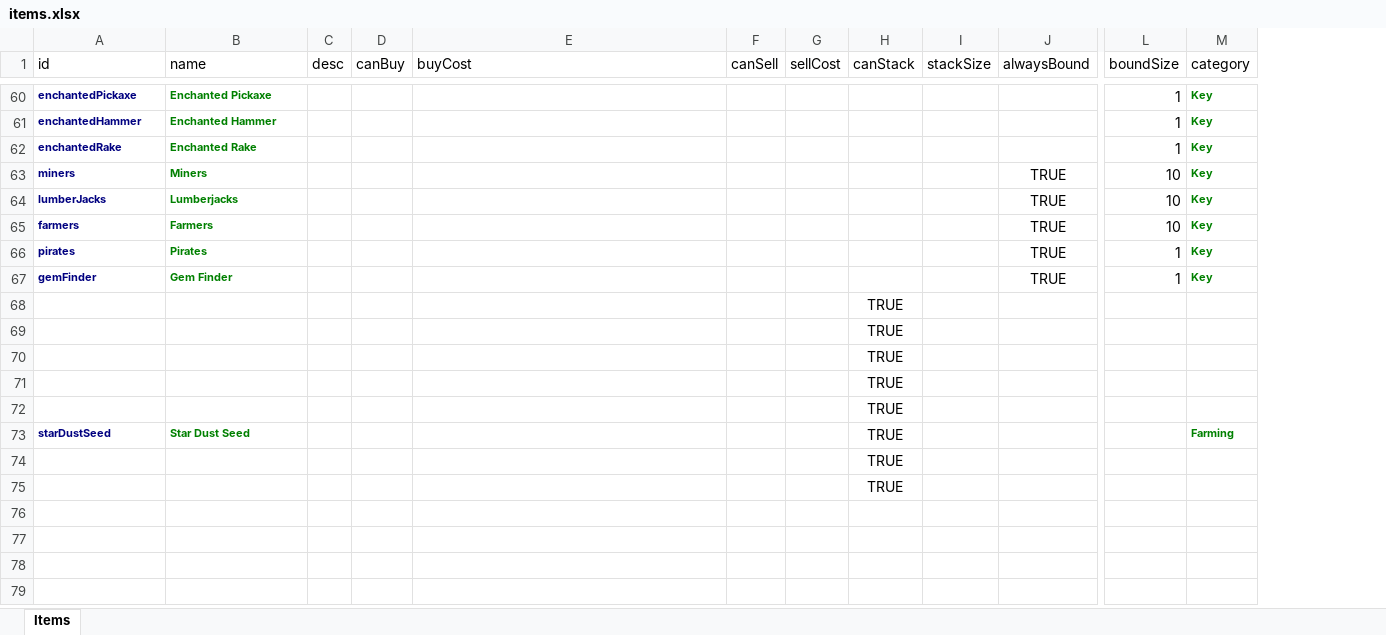
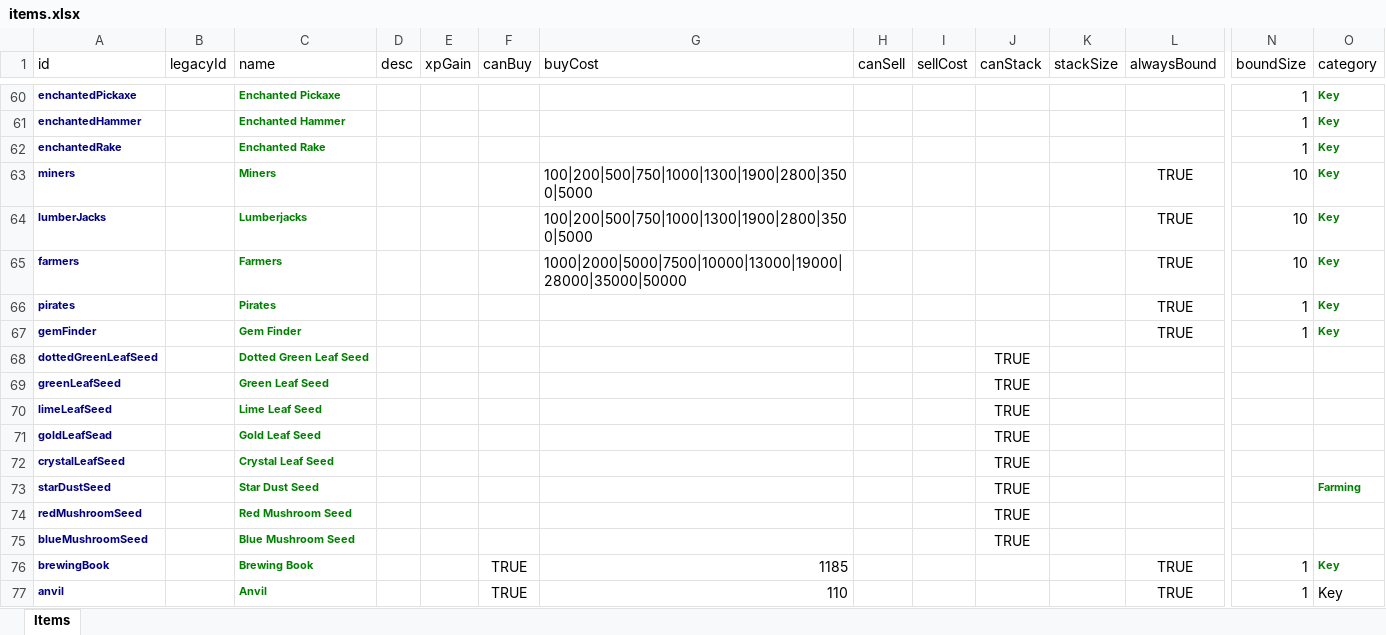
Before and after one commit to Craiel/GHO, an Excel workbook: data/content/items.xlsx, sheet Items, drawn as a sheet; only a part is shown, gaps mark what is left out; values as stored, in another font and other column widths than the file's, no borders; addresses are those after the commit; rows hold the shown columns only; the diff covers the shown part only; the diff names each change by its address in the sheet, - before the commit and + after, or states it on an @@ line.

Commit message:
More item data updates - Modified the first iteration script to auto-plant farms in slots 1-4

```diff
--- a/data/content/items.xlsx (sheet Items)
+++ b/data/content/items.xlsx (sheet Items)
+column B (legacyId), empty
+column E (xpGain), empty
-G63:G64 (buyCost): (empty)
+G63:G64 (buyCost): 100|200|500|750|1000|1300|1900|2800|3500|5000
-G65 (buyCost): (empty)
+G65 (buyCost): 1000|2000|5000|7500|10000|13000|19000|28000|35000|50000
-A68 (id): (empty)
+A68 (id): dottedGreenLeafSeed
-C68 (name): (empty)
+C68 (name): Dotted Green Leaf Seed
-A69 (id): (empty)
+A69 (id): greenLeafSeed
-C69 (name): (empty)
+C69 (name): Green Leaf Seed
-A70 (id): (empty)
+A70 (id): limeLeafSeed
-C70 (name): (empty)
+C70 (name): Lime Leaf Seed
-A71 (id): (empty)
+A71 (id): goldLeafSead
-C71 (name): (empty)
+C71 (name): Gold Leaf Seed
-A72 (id): (empty)
+A72 (id): crystalLeafSeed
-C72 (name): (empty)
+C72 (name): Crystal Leaf Seed
-A74 (id): (empty)
+A74 (id): redMushroomSeed
-C74 (name): (empty)
+C74 (name): Red Mushroom Seed
-A75 (id): (empty)
+A75 (id): blueMushroomSeed
-C75 (name): (empty)
+C75 (name): Blue Mushroom Seed
+row 76: brewingBook |  | Brewing Book |  |  | TRUE | 1185 |  |  |  |  | TRUE | 1 | Key
+row 77: anvil |  | Anvil |  |  | TRUE | 110 |  |  |  |  | TRUE | 1 | Key
```
Also changed, not shown: 40 edited cells elsewhere in this sheet, 5 other files.
